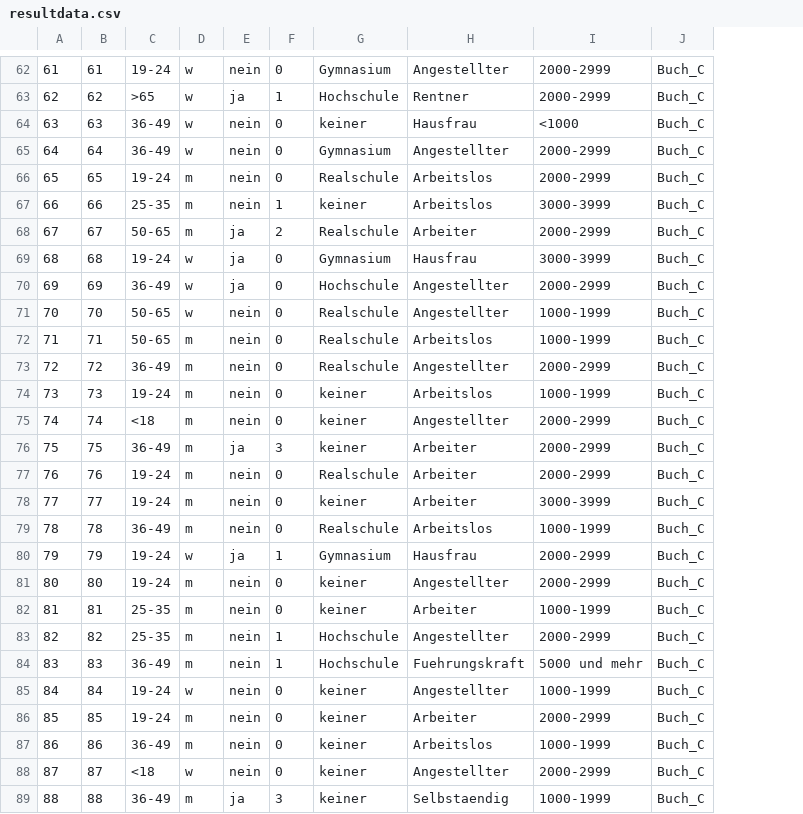
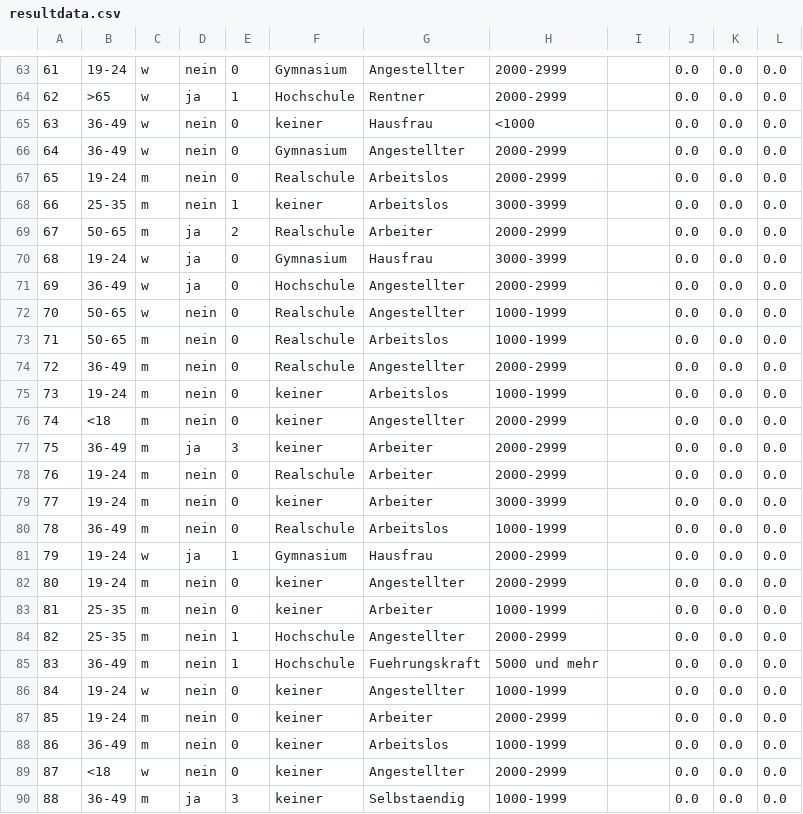
Before and after one commit to dasHerbsti/wbs_programmentwurf, a CSV file: resultdata.csv, drawn as a sheet; only a part is shown, gaps mark what is left out; removed rows and columns are numbered as before the commit, all else as after; the diff covers the shown part only; the diff names each change by its address in the sheet, - before the commit and + after, or states it on an @@ line.

```diff
--- a/resultdata.csv
+++ b/resultdata.csv
-column B, rows 62-89: 61 | 62 | 63 | 64 | 65 | 66 | 67 | 68 | 69 | 70 | 71 | 72 | 73 | 74 | 75 | 76 | 77 | 78 | 79 | 80 | 81 | 82 | 83 | 84 | 85 | 86 | 87 | 88
+column J, rows 63-90: all 0.0
+column K, rows 63-90: all 0.0
+column L, rows 63-90: all 0.0
-I63:I90: Buch_C
+I63:I90: (empty)
```
Also changed, not shown: 2 added rows, 1 removed row and 43 edited cells elsewhere in this file, 9 other files.
